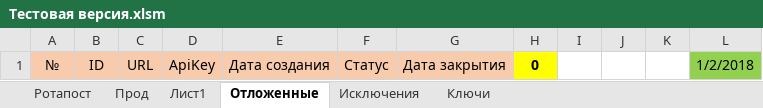
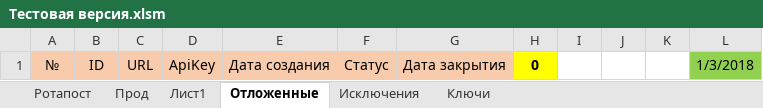
Before and after one commit to Goodron1981/MyMacros-master, an Excel workbook: Тестовая версия.xlsm, sheet Отложенные, drawn as a sheet; values as stored, in another font and other column widths than the file's, no borders; charts and pictures not drawn; the diff names each change by its address in the sheet, - before the commit and + after, or states it on an @@ line.

```diff
--- a/Тестовая версия.xlsm (sheet Отложенные)
+++ b/Тестовая версия.xlsm (sheet Отложенные)
-L1: 1/2/2018
+L1: 1/3/2018
```
Also changed, not shown: sheet Прод, sheet Ротапост, sheet Лист1, Test.xlsm.
